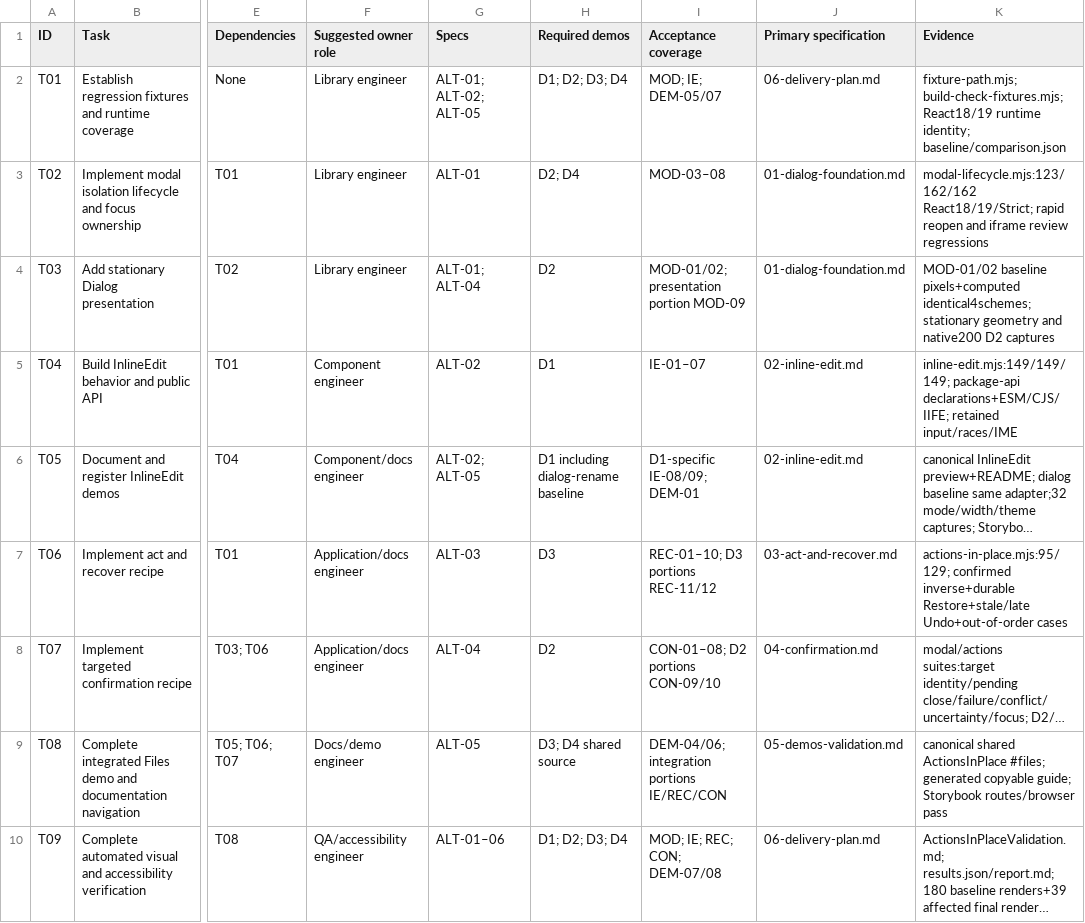
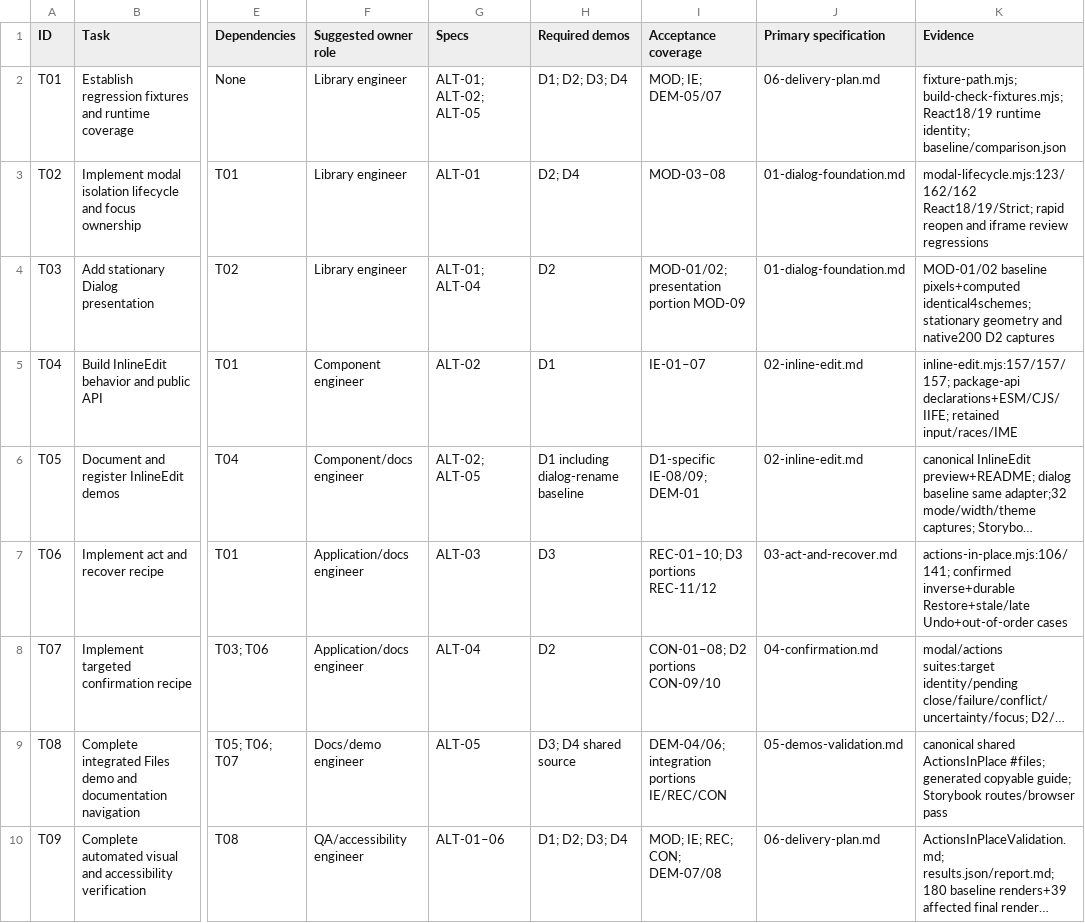
Before and after one commit to richlaconte/altitude, a CSV file: docs/actions-in-place/backlog.csv, drawn as a sheet; only a part is shown, gaps mark what is left out; long unchanged cells end in …; the diff names each change by its address in the sheet, - before the commit and + after, or states it on an @@ line.

```diff
--- a/docs/actions-in-place/backlog.csv
+++ b/docs/actions-in-place/backlog.csv
-K5 (Evidence): inline-edit.mjs:149/149/149; package-api declarations+ESM/CJS/IIFE;…
+K5 (Evidence): inline-edit.mjs:157/157/157; package-api declarations+ESM/CJS/IIFE;…
-K7 (Evidence): actions-in-place.mjs:95/129; confirmed inverse+durable…
+K7 (Evidence): actions-in-place.mjs:106/141; confirmed inverse+durable…
```
Also changed, not shown: 7 other files.
